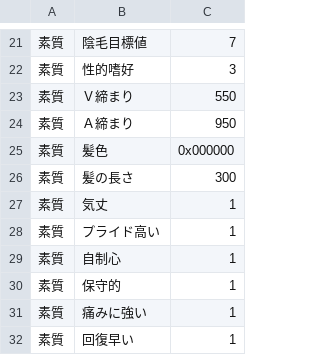
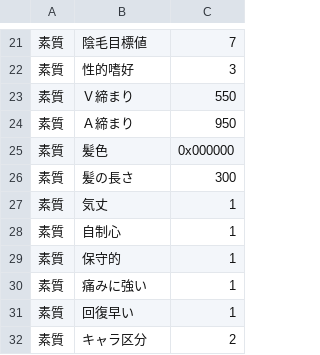
Before and after one commit to wamekukyouzin/eratohoK, a CSV file: CSV/Chara/Chara139 月の門番.csv, drawn as a sheet; only a part is shown, gaps mark what is left out; the shorter side is filled out with more unchanged rows; the diff names each change by its address in the sheet, - before the commit and + after, or states it on an @@ line.

Commit message:
月の門番からプライド高いを削除。

```diff
--- a/CSV/Chara/Chara139 月の門番.csv
+++ b/CSV/Chara/Chara139 月の門番.csv
-row 28: 素質 | プライド高い | 1
```
